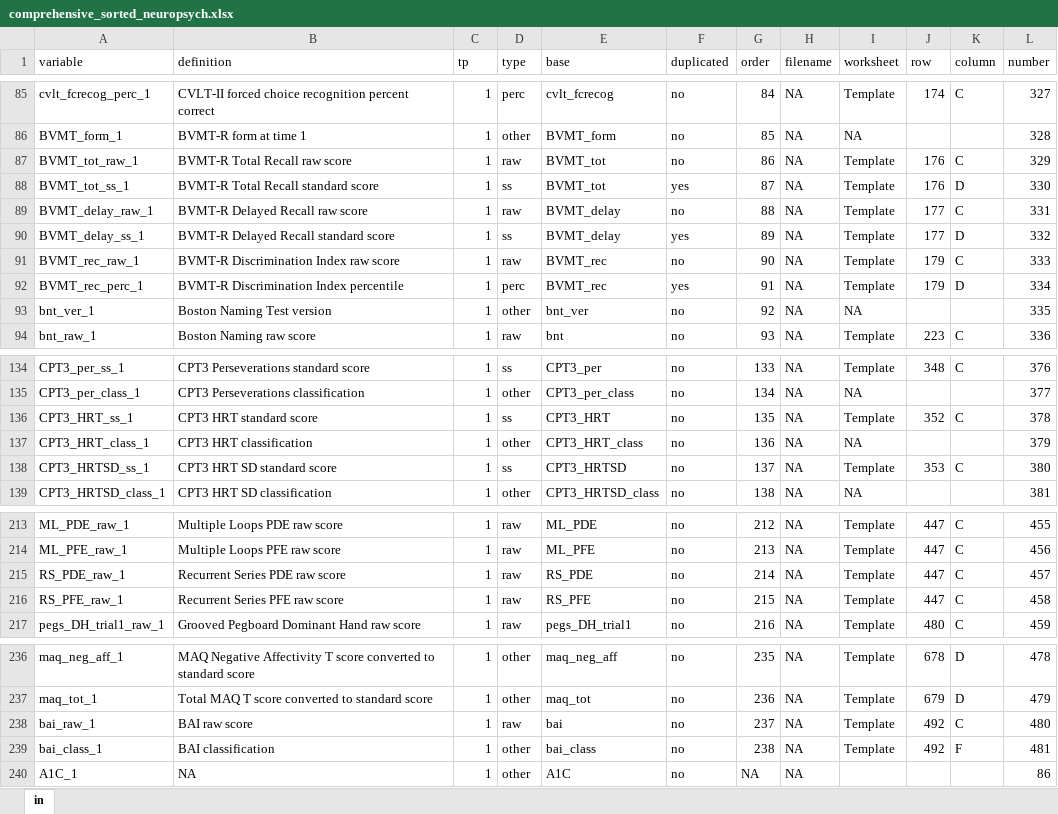
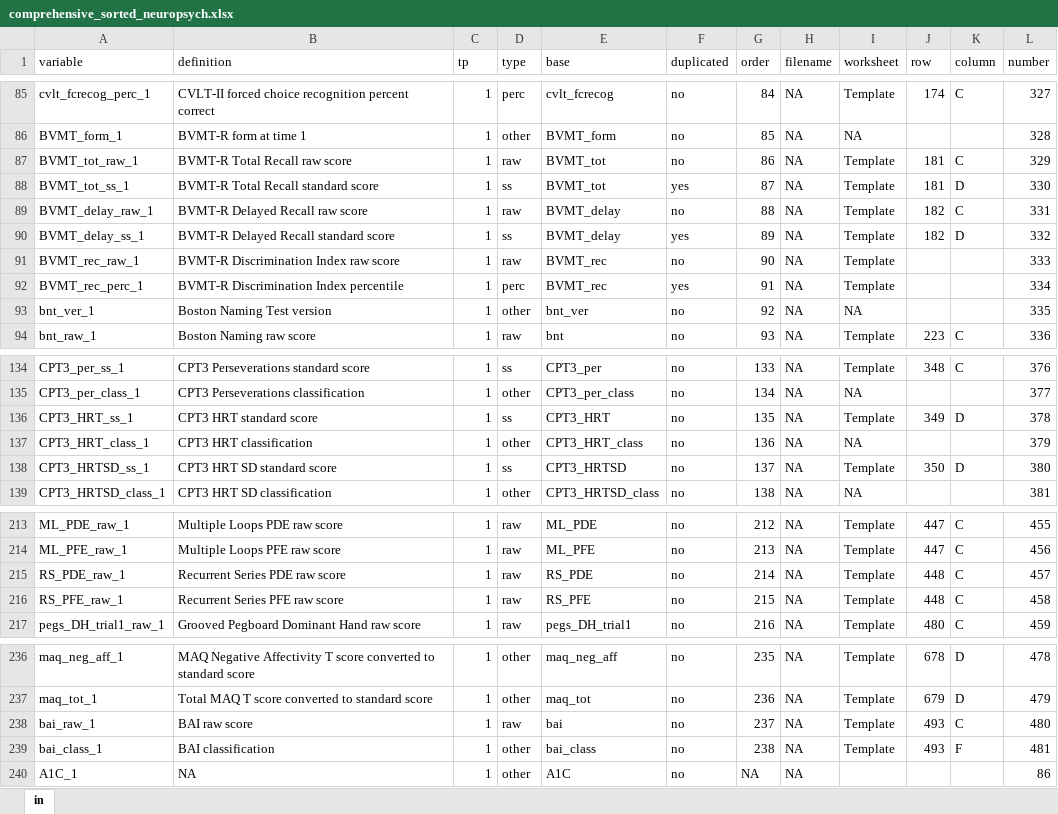
Before and after one commit to heffjos/mcw_readers, an Excel workbook: mcw_readers/data/comprehensive_sorted_neuropsych.xlsx, sheet in, drawn as a sheet; only a part is shown, gaps mark what is left out; values as stored, in another font and other column widths than the file's, no borders; the diff names each change by its address in the sheet, - before the commit and + after, or states it on an @@ line.

Commit message:
Updated comprehensive_sorted_neuropsych.xlsx because some rows/columns were misassigned.

```diff
--- a/mcw_readers/data/comprehensive_sorted_neuropsych.xlsx (sheet in)
+++ b/mcw_readers/data/comprehensive_sorted_neuropsych.xlsx (sheet in)
-J87:J88 (row): 176
+J87:J88 (row): 181
-J89:J90 (row): 177
+J89:J90 (row): 182
-J91:J92 (row): 179
+J91:J92 (row): (empty)
-K91 (column): C
+K91 (column): (empty)
-K92 (column): D
+K92 (column): (empty)
-J136 (row): 352
+J136 (row): 349
-K136 (column): C
+K136 (column): D
-J138 (row): 353
+J138 (row): 350
-K138 (column): C
+K138 (column): D
-J215:J216 (row): 447
+J215:J216 (row): 448
-J238:J239 (row): 492
+J238:J239 (row): 493
```
